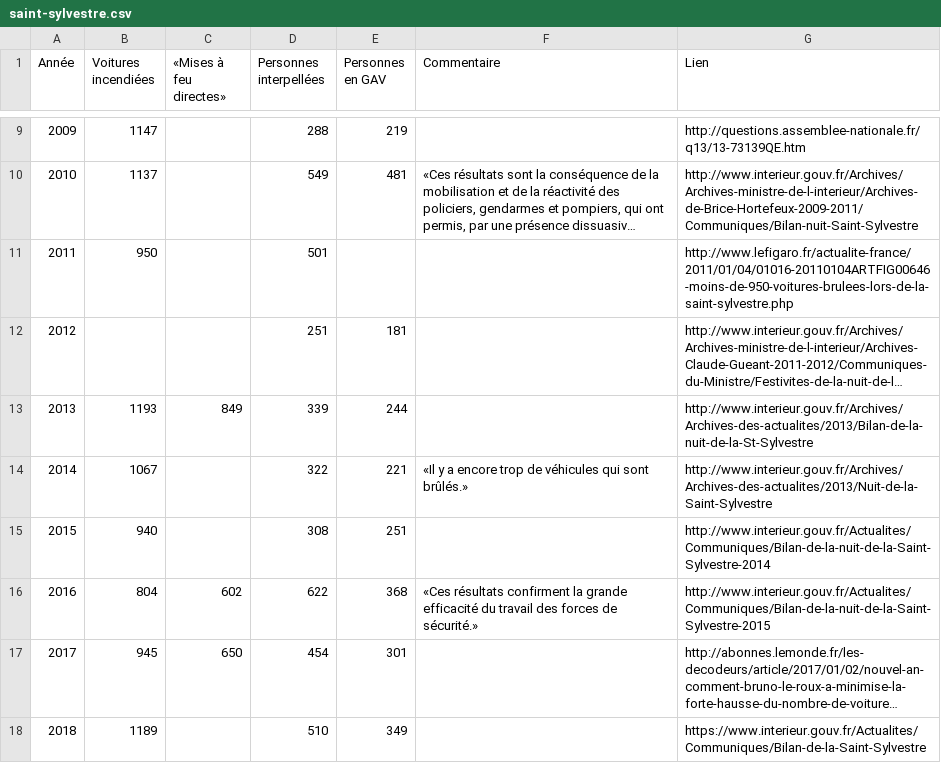
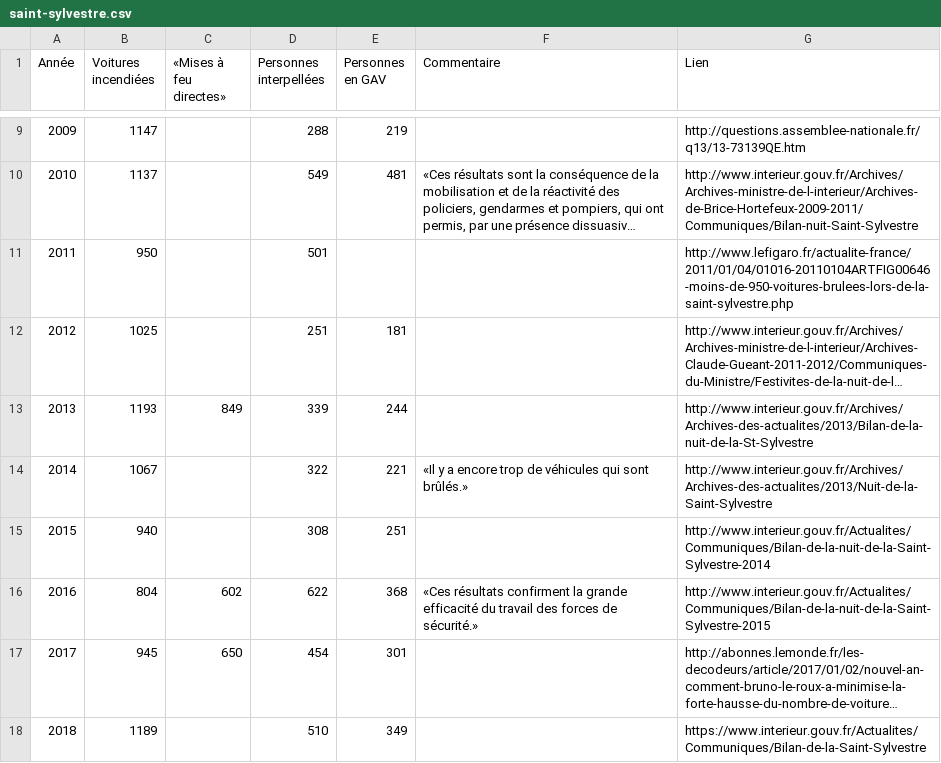
Before and after one commit to paniersalade/donnees, a CSV file: saint-sylvestre.csv, drawn as a sheet; only a part is shown, gaps mark what is left out; long unchanged cells end in …; the diff names each change by its address in the sheet, - before the commit and + after, or states it on an @@ line.

Commit message:
màj 2012
Source : https://www.europe1.fr/societe/information-europe-1-plus-de-1450-voitures-ont-ete-brulees-pendant-la-nuit-de-la-saint-sylvestre-3941682

```diff
--- a/saint-sylvestre.csv
+++ b/saint-sylvestre.csv
-B12 (Voitures incendiées): (empty)
+B12 (Voitures incendiées): 1025
```
